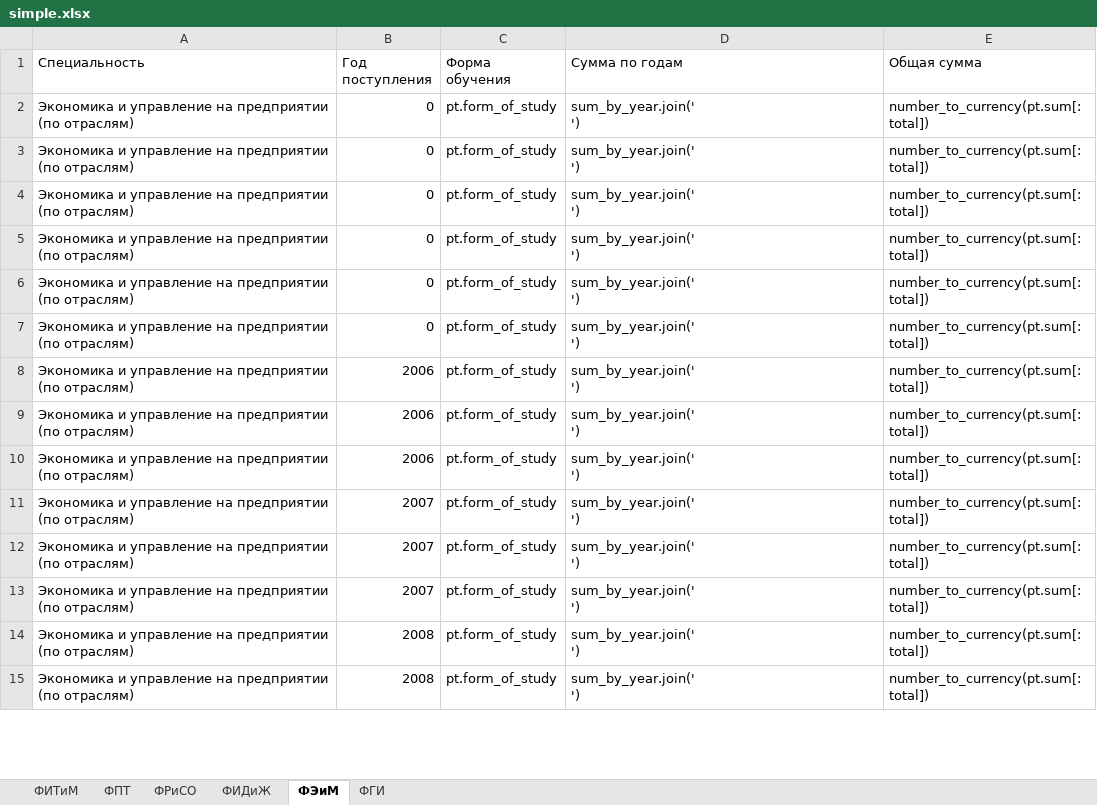
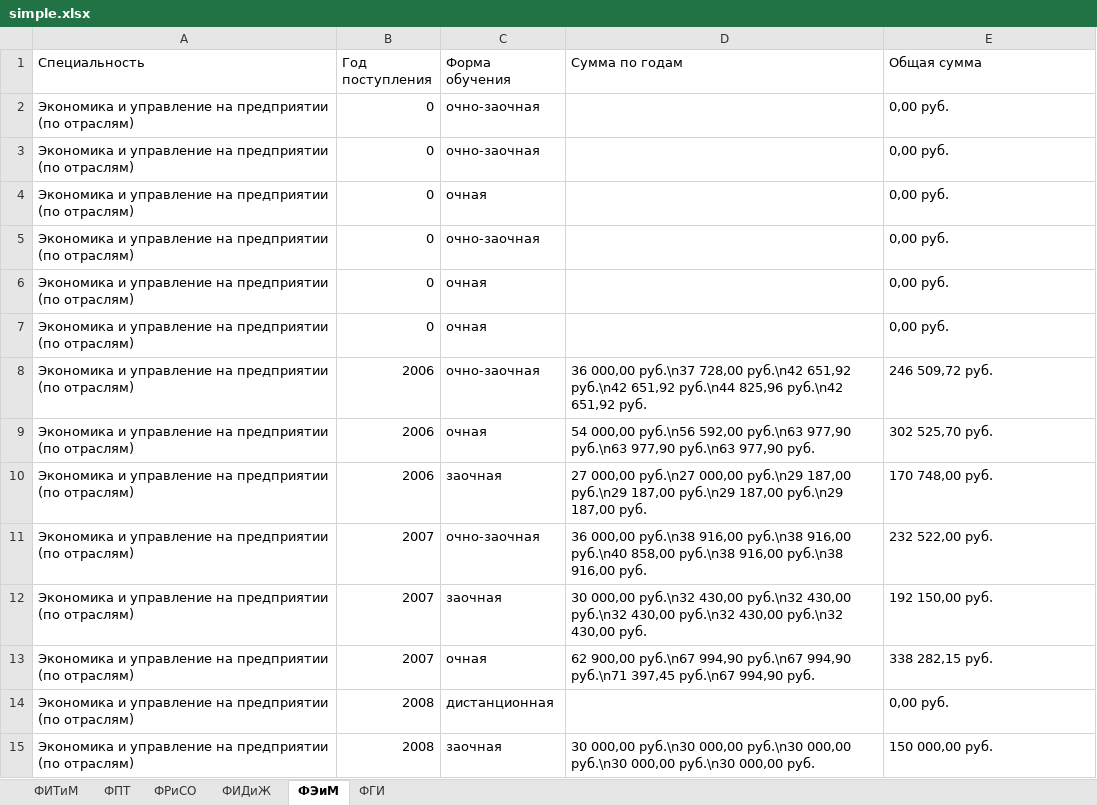
Before and after one commit to mgup/hq, an Excel workbook: simple.xlsx, sheet ФЭиМ, drawn as a sheet; only a part is shown; values as stored, in another font and other column widths than the file's, no borders; ↵ is a line break in a cell; the diff covers the shown part only; the diff names each change by its address in the sheet, - before the commit and + after, or states it on an @@ line.

Commit message:
Таблица со стоимостью обучения

```diff
--- a/simple.xlsx (sheet ФЭиМ)
+++ b/simple.xlsx (sheet ФЭиМ)
-C2:C3 (Форма обучения): pt.form_of_study
+C2:C3 (Форма обучения): очно-заочная
-D2:D7 (Сумма по годам): sum_by_year.join(' ↵ ')
+D2:D7 (Сумма по годам): (empty)
-E2:E7 (Общая сумма): number_to_currency(pt.sum[:total])
+E2:E7 (Общая сумма): 0,00 руб.
-C4 (Форма обучения): pt.form_of_study
+C4 (Форма обучения): очная
-C5 (Форма обучения): pt.form_of_study
+C5 (Форма обучения): очно-заочная
-C6:C7 (Форма обучения): pt.form_of_study
+C6:C7 (Форма обучения): очная
-C8 (Форма обучения): pt.form_of_study
+C8 (Форма обучения): очно-заочная
-D8 (Сумма по годам): sum_by_year.join(' ↵ ')
+D8 (Сумма по годам): 36 000,00 руб.\n37 728,00 руб.\n42 651,92 руб.\n42 651,92 руб.\n44 825,96 руб.\n42 651,92 руб.
-E8 (Общая сумма): number_to_currency(pt.sum[:total])
+E8 (Общая сумма): 246 509,72 руб.
-C9 (Форма обучения): pt.form_of_study
+C9 (Форма обучения): очная
-D9 (Сумма по годам): sum_by_year.join(' ↵ ')
+D9 (Сумма по годам): 54 000,00 руб.\n56 592,00 руб.\n63 977,90 руб.\n63 977,90 руб.\n63 977,90 руб.
-E9 (Общая сумма): number_to_currency(pt.sum[:total])
+E9 (Общая сумма): 302 525,70 руб.
-C10 (Форма обучения): pt.form_of_study
+C10 (Форма обучения): заочная
-D10 (Сумма по годам): sum_by_year.join(' ↵ ')
+D10 (Сумма по годам): 27 000,00 руб.\n27 000,00 руб.\n29 187,00 руб.\n29 187,00 руб.\n29 187,00 руб.\n29 187,00 руб.
-E10 (Общая сумма): number_to_currency(pt.sum[:total])
+E10 (Общая сумма): 170 748,00 руб.
-C11 (Форма обучения): pt.form_of_study
+C11 (Форма обучения): очно-заочная
-D11 (Сумма по годам): sum_by_year.join(' ↵ ')
+D11 (Сумма по годам): 36 000,00 руб.\n38 916,00 руб.\n38 916,00 руб.\n40 858,00 руб.\n38 916,00 руб.\n38 916,00 руб.
-E11 (Общая сумма): number_to_currency(pt.sum[:total])
+E11 (Общая сумма): 232 522,00 руб.
-C12 (Форма обучения): pt.form_of_study
+C12 (Форма обучения): заочная
-D12 (Сумма по годам): sum_by_year.join(' ↵ ')
+D12 (Сумма по годам): 30 000,00 руб.\n32 430,00 руб.\n32 430,00 руб.\n32 430,00 руб.\n32 430,00 руб.\n32 430,00 руб.
-E12 (Общая сумма): number_to_currency(pt.sum[:total])
+E12 (Общая сумма): 192 150,00 руб.
-C13 (Форма обучения): pt.form_of_study
+C13 (Форма обучения): очная
-D13 (Сумма по годам): sum_by_year.join(' ↵ ')
+D13 (Сумма по годам): 62 900,00 руб.\n67 994,90 руб.\n67 994,90 руб.\n71 397,45 руб.\n67 994,90 руб.
-E13 (Общая сумма): number_to_currency(pt.sum[:total])
+E13 (Общая сумма): 338 282,15 руб.
-C14 (Форма обучения): pt.form_of_study
+C14 (Форма обучения): дистанционная
-D14 (Сумма по годам): sum_by_year.join(' ↵ ')
+D14 (Сумма по годам): (empty)
-E14 (Общая сумма): number_to_currency(pt.sum[:total])
+E14 (Общая сумма): 0,00 руб.
-C15 (Форма обучения): pt.form_of_study
+C15 (Форма обучения): заочная
-D15 (Сумма по годам): sum_by_year.join(' ↵ ')
+D15 (Сумма по годам): 30 000,00 руб.\n30 000,00 руб.\n30 000,00 руб.\n30 000,00 руб.\n30 000,00 руб.
-E15 (Общая сумма): number_to_currency(pt.sum[:total])
+E15 (Общая сумма): 150 000,00 руб.
```
Also changed, not shown: 237 edited cells elsewhere in this sheet, sheet ФПТ, sheet ФИДиЖ, sheet ФИТиМ, sheet ФРиСО, sheet ФГИ, 4 other files.
